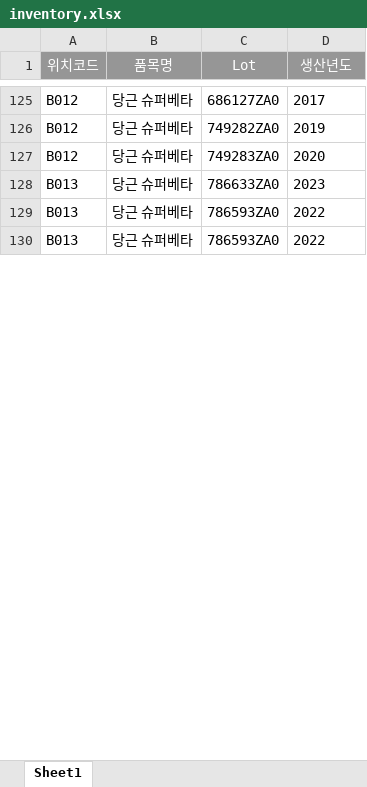
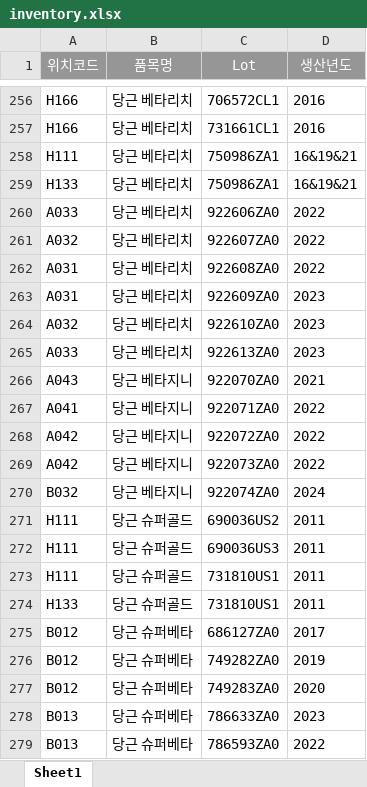
Before and after one commit to kodile0320-sudo/rack-monitoring, an Excel workbook: inventory.xlsx, sheet Sheet1, drawn as a sheet; only a part is shown, gaps mark what is left out; the shorter side is filled out with more unchanged rows; values as stored, in another font and other column widths than the file's, no borders; the diff covers the shown part only; the diff names each change by its address in the sheet, - before the commit and + after, or states it on an @@ line.

Commit message:
Add files via upload

```diff
--- a/inventory.xlsx (sheet Sheet1)
+++ b/inventory.xlsx (sheet Sheet1)
@@ row 866 moved to row 256: H166 @@
@@ row 867 moved to row 257: H166 @@
@@ row 521 moved to row 258: H111 @@
@@ row 784 moved to row 259: H133 @@
+row 260: A033 | 당근 베타리치 | 922606ZA0 | 2022
+row 261: A032 | 당근 베타리치 | 922607ZA0 | 2022
+row 262: A031 | 당근 베타리치 | 922608ZA0 | 2022
+row 263: A031 | 당근 베타리치 | 922609ZA0 | 2023
+row 264: A032 | 당근 베타리치 | 922610ZA0 | 2023
+row 265: A033 | 당근 베타리치 | 922613ZA0 | 2023
+row 266: A043 | 당근 베타지니 | 922070ZA0 | 2021
+row 267: A041 | 당근 베타지니 | 922071ZA0 | 2022
+row 268: A042 | 당근 베타지니 | 922072ZA0 | 2022
+row 269: A042 | 당근 베타지니 | 922073ZA0 | 2022
+row 270: B032 | 당근 베타지니 | 922074ZA0 | 2024
@@ row 522 moved to row 271: H111 @@
@@ row 523 moved to row 272: H111 @@
@@ row 524 moved to row 273: H111 @@
@@ row 789 moved to row 274: H133 @@
```
Also changed, not shown: 15 added rows, 21 removed rows and 685 moved rows elsewhere in this sheet.
